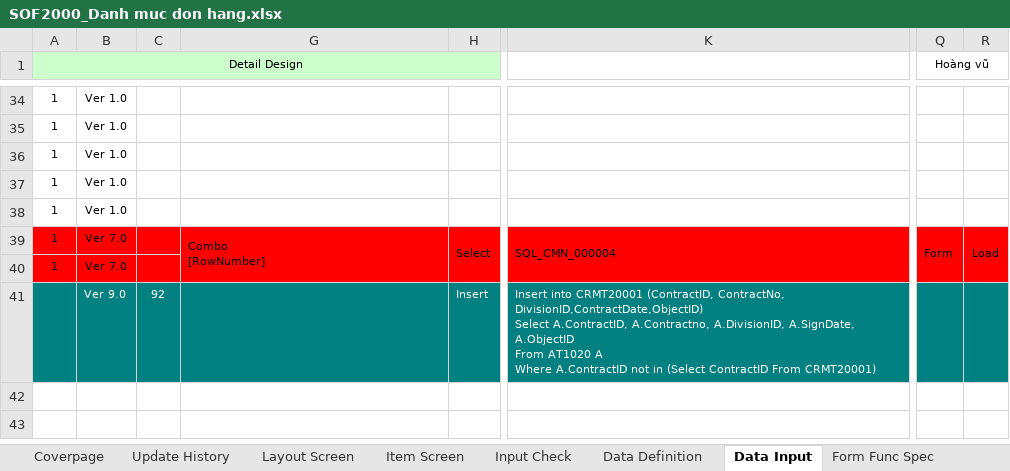
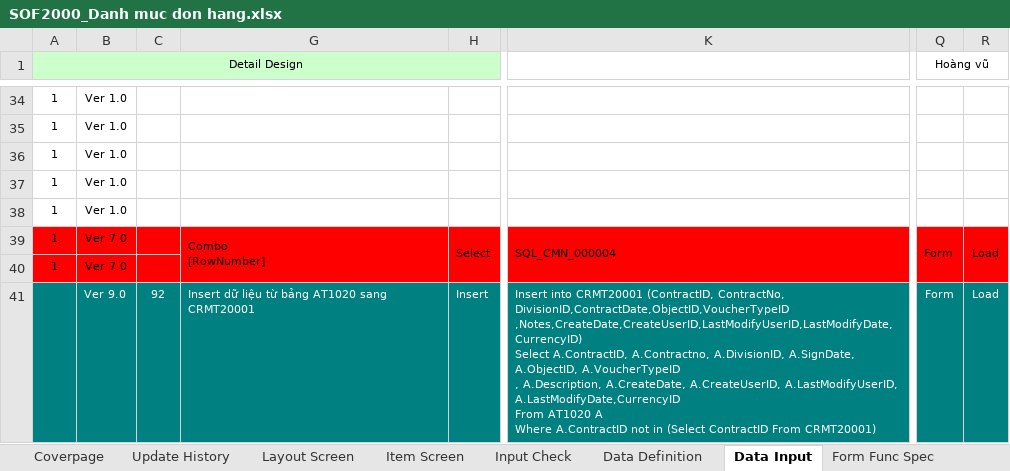
Before and after one commit to ASOFT-Solution/asoft-test-svn, an Excel workbook: 2018/SO/03_DetailDesign/SOF2000_Danh muc don hang.xlsx, sheet Data Input, drawn as a sheet; only a part is shown, gaps mark what is left out; values as stored, in another font and other column widths than the file's, no borders; ↵ is a line break in a cell; the diff names each change by its address in the sheet, - before the commit and + after, or states it on an @@ line.

```diff
--- a/2018/SO/03_DetailDesign/SOF2000_Danh muc don hang.xlsx (sheet Data Input)
+++ b/2018/SO/03_DetailDesign/SOF2000_Danh muc don hang.xlsx (sheet Data Input)
-G41: (empty)
+G41: Insert dữ liệu từ bảng AT1020 sang CRMT20001
-K41: …(ContractID, ContractNo, DivisionID,ContractDate,ObjectID) ↵ Select A.ContractID, A.Contractno, A.DivisionID, A.SignDate, A.ObjectID ↵ From AT1020…
+K41: …(ContractID, ContractNo, DivisionID,ContractDate,ObjectID,VoucherTypeID ↵ ,Notes,CreateDate,CreateUserID,LastModifyUserID,LastModifyDate,CurrencyID) ↵ Select A.ContractID, A.Contractno, A.DivisionID, A.SignDate, A.ObjectID, A.VoucherTypeID ↵ , A.Description, A.CreateDate, A.CreateUserID, A.LastModifyUserID, A.LastModifyDate,CurrencyID ↵ From AT1020…
-Q41 (Hoàng vũ): (empty)
+Q41 (Hoàng vũ): Form
-R41: (empty)
+R41: Load
```
Also changed, not shown: sheet Item Screen, 6 other files.
